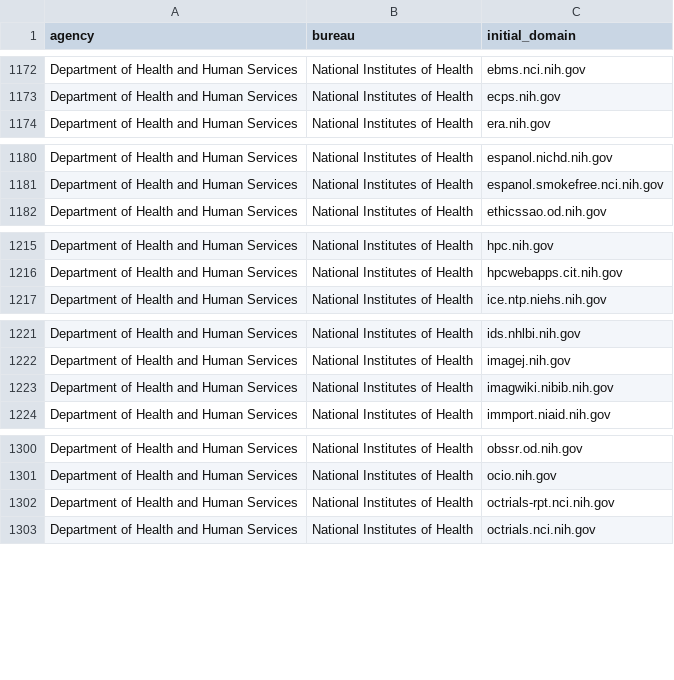
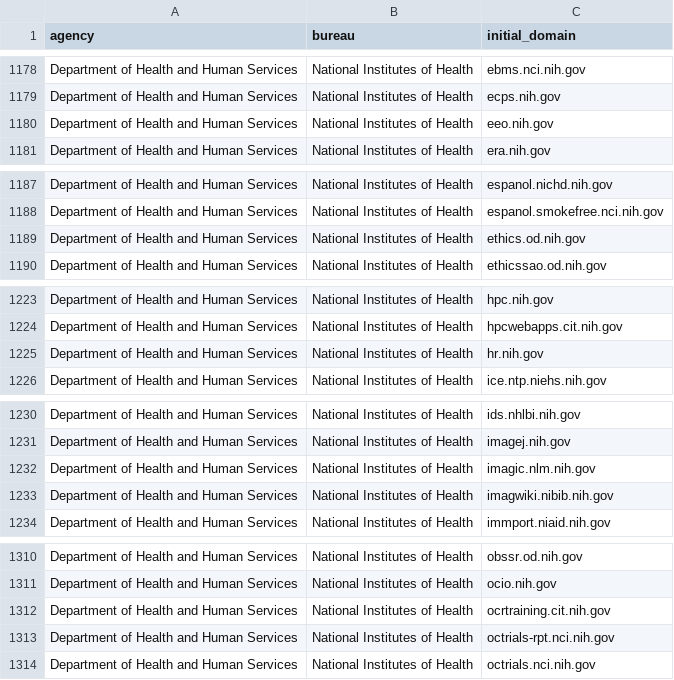
Before and after one commit to GSA/public-website-inventory, a CSV file: reports/candidates_for_addition.csv, drawn as a sheet; only a part is shown, gaps mark what is left out; the diff covers the shown part only; the diff names each change by its address in the sheet, - before the commit and + after, or states it on an @@ line.

```diff
--- a/reports/candidates_for_addition.csv
+++ b/reports/candidates_for_addition.csv
+row 1180: Department of Health and Human Services | National Institutes of Health | eeo.nih.gov
+row 1189: Department of Health and Human Services | National Institutes of Health | ethics.od.nih.gov
+row 1225: Department of Health and Human Services | National Institutes of Health | hr.nih.gov
+row 1232: Department of Health and Human Services | National Institutes of Health | imagic.nlm.nih.gov
+row 1312: Department of Health and Human Services | National Institutes of Health | ocrtraining.cit.nih.gov
```
Also changed, not shown: 20 added rows and 5 removed rows elsewhere in this file, 2 other files.
